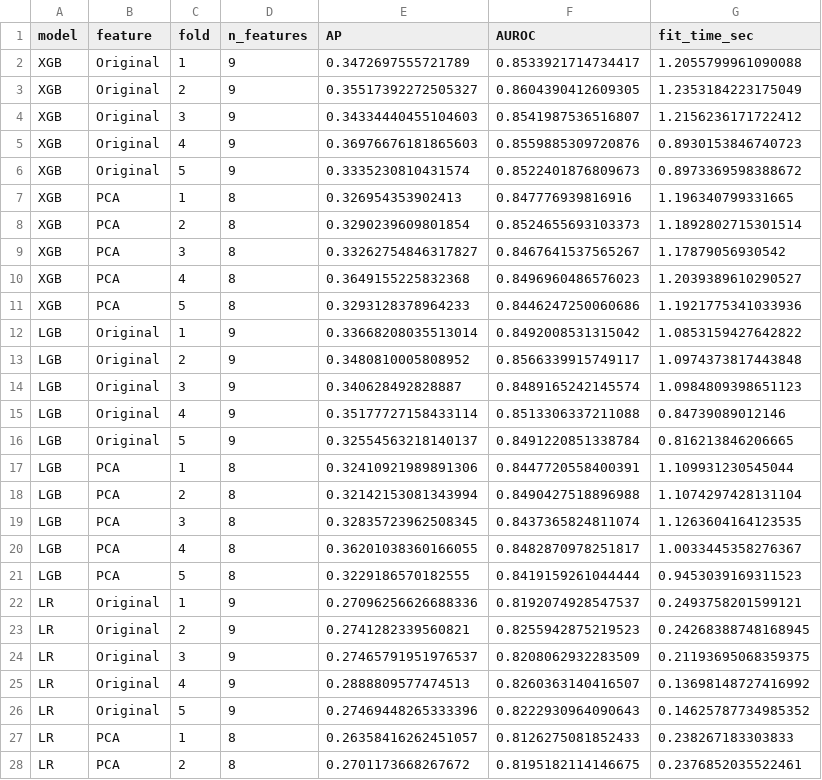
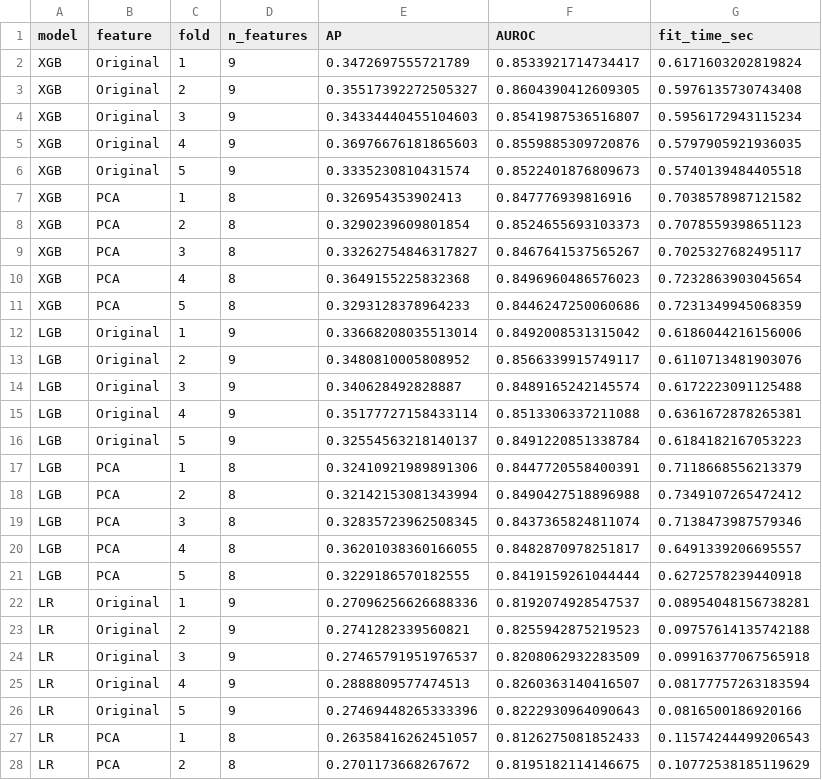
Before and after one commit to Enqlenqkq/GMSC_, a CSV file: feature_folds.csv, drawn as a sheet; only a part is shown; the diff covers the shown part only.

```diff
--- a/feature_folds.csv
+++ b/feature_folds.csv
@@ -1,28 +1,28 @@
 model,feature,fold,n_features,AP,AUROC,fit_time_sec
-XGB,Original,1,9,0.3472697555721789,0.8533921714734417,1.2055799961090088
-XGB,Original,2,9,0.35517392272505327,0.8604390412609305,1.2353184223175049
-XGB,Original,3,9,0.34334440455104603,0.8541987536516807,1.2156236171722412
-XGB,Original,4,9,0.36976676181865603,0.8559885309720876,0.8930153846740723
-XGB,Original,5,9,0.3335230810431574,0.8522401876809673,0.8973369598388672
-XGB,PCA,1,8,0.326954353902413,0.847776939816916,1.196340799331665
-XGB,PCA,2,8,0.3290239609801854,0.8524655693103373,1.1892802715301514
-XGB,PCA,3,8,0.33262754846317827,0.8467641537565267,1.17879056930542
-XGB,PCA,4,8,0.3649155225832368,0.8496960486576023,1.2039389610290527
-XGB,PCA,5,8,0.3293128378964233,0.8446247250060686,1.1921775341033936
-LGB,Original,1,9,0.33668208035513014,0.8492008531315042,1.0853159427642822
-LGB,Original,2,9,0.3480810005808952,0.8566339915749117,1.0974373817443848
-LGB,Original,3,9,0.340628492828887,0.8489165242145574,1.0984809398651123
-LGB,Original,4,9,0.35177727158433114,0.8513306337211088,0.84739089012146
-LGB,Original,5,9,0.32554563218140137,0.8491220851338784,0.816213846206665
-LGB,PCA,1,8,0.32410921989891306,0.8447720558400391,1.109931230545044
-LGB,PCA,2,8,0.32142153081343994,0.8490427518896988,1.1074297428131104
-LGB,PCA,3,8,0.32835723962508345,0.8437365824811074,1.1263604164123535
-LGB,PCA,4,8,0.36201038360166055,0.8482870978251817,1.0033445358276367
-LGB,PCA,5,8,0.3229186570182555,0.8419159261044444,0.9453039169311523
-LR,Original,1,9,0.27096256626688336,0.8192074928547537,0.2493758201599121
-LR,Original,2,9,0.2741282339560821,0.8255942875219523,0.24268388748168945
-LR,Original,3,9,0.27465791951976537,0.8208062932283509,0.21193695068359375
-LR,Original,4,9,0.2888809577474513,0.8260363140416507,0.13698148727416992
-LR,Original,5,9,0.27469448265333396,0.8222930964090643,0.14625787734985352
-LR,PCA,1,8,0.26358416262451057,0.8126275081852433,0.238267183303833
-LR,PCA,2,8,0.2701173668267672,0.8195182114146675,0.2376852035522461
+XGB,Original,1,9,0.3472697555721789,0.8533921714734417,0.6171603202819824
+XGB,Original,2,9,0.35517392272505327,0.8604390412609305,0.5976135730743408
+XGB,Original,3,9,0.34334440455104603,0.8541987536516807,0.5956172943115234
+XGB,Original,4,9,0.36976676181865603,0.8559885309720876,0.5797905921936035
+XGB,Original,5,9,0.3335230810431574,0.8522401876809673,0.5740139484405518
+XGB,PCA,1,8,0.326954353902413,0.847776939816916,0.7038578987121582
+XGB,PCA,2,8,0.3290239609801854,0.8524655693103373,0.7078559398651123
+XGB,PCA,3,8,0.33262754846317827,0.8467641537565267,0.7025327682495117
+XGB,PCA,4,8,0.3649155225832368,0.8496960486576023,0.7232863903045654
+XGB,PCA,5,8,0.3293128378964233,0.8446247250060686,0.7231349945068359
+LGB,Original,1,9,0.33668208035513014,0.8492008531315042,0.6186044216156006
+LGB,Original,2,9,0.3480810005808952,0.8566339915749117,0.6110713481903076
+LGB,Original,3,9,0.340628492828887,0.8489165242145574,0.6172223091125488
+LGB,Original,4,9,0.35177727158433114,0.8513306337211088,0.6361672878265381
+LGB,Original,5,9,0.32554563218140137,0.8491220851338784,0.6184182167053223
+LGB,PCA,1,8,0.32410921989891306,0.8447720558400391,0.7118668556213379
+LGB,PCA,2,8,0.32142153081343994,0.8490427518896988,0.7349107265472412
+LGB,PCA,3,8,0.32835723962508345,0.8437365824811074,0.7138473987579346
+LGB,PCA,4,8,0.36201038360166055,0.8482870978251817,0.6491339206695557
+LGB,PCA,5,8,0.3229186570182555,0.8419159261044444,0.6272578239440918
+LR,Original,1,9,0.27096256626688336,0.8192074928547537,0.08954048156738281
+LR,Original,2,9,0.2741282339560821,0.8255942875219523,0.09757614135742188
+LR,Original,3,9,0.27465791951976537,0.8208062932283509,0.09916377067565918
+LR,Original,4,9,0.2888809577474513,0.8260363140416507,0.08177757263183594
+LR,Original,5,9,0.27469448265333396,0.8222930964090643,0.0816500186920166
+LR,PCA,1,8,0.26358416262451057,0.8126275081852433,0.11574244499206543
+LR,PCA,2,8,0.2701173668267672,0.8195182114146675,0.10772538185119629
```
Also changed, not shown: 13 edited cells elsewhere in this file, baseline_folds.csv, baseline_summary.csv, 31 other files.
